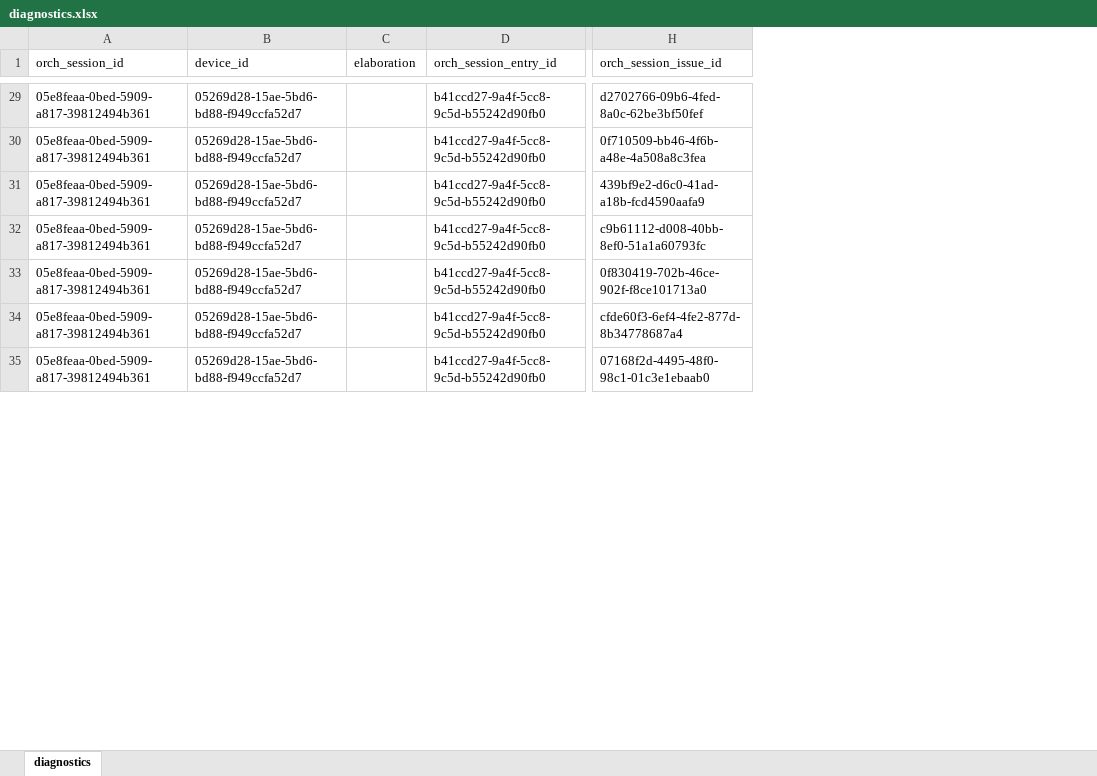
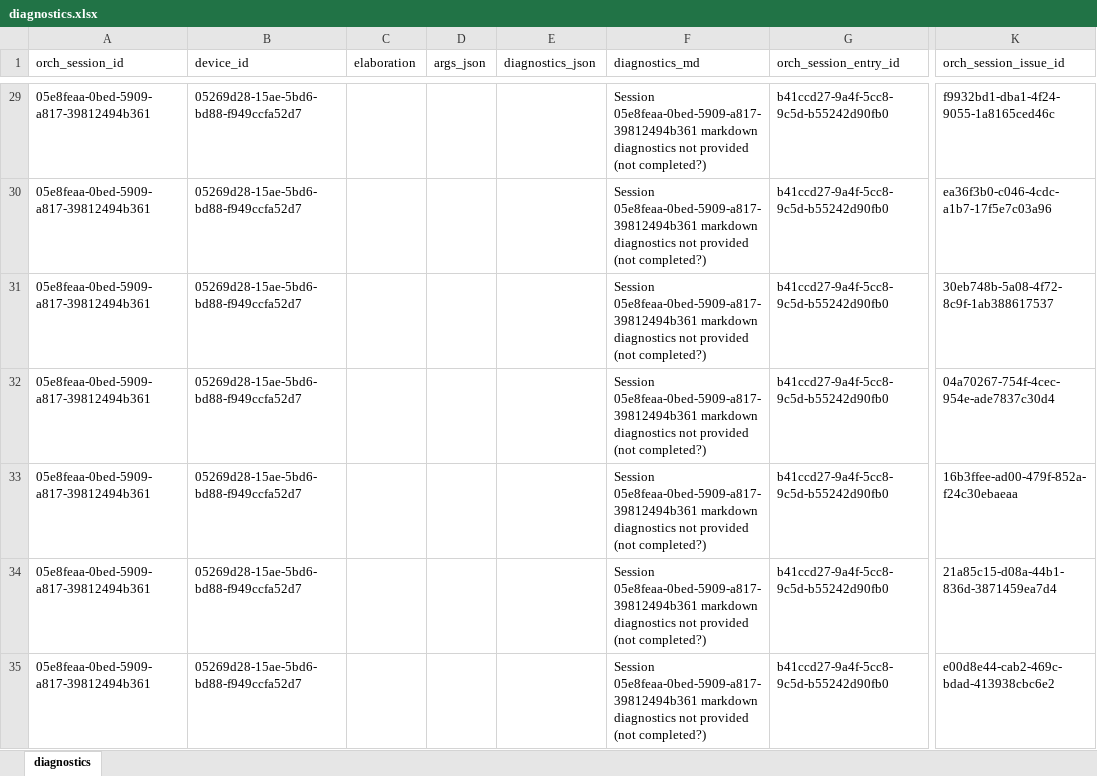
Before and after one commit to qe-collaborative-services/1115-hub, an Excel workbook: support/assurance/ahc-hrsn-elt/screening/results-test-e2e/diagnostics.xlsx, sheet diagnostics, drawn as a sheet; only a part is shown, gaps mark what is left out; values as stored, in another font and other column widths than the file's, no borders; addresses are those after the commit; the diff covers the shown part only; the diff names each change by its address in the sheet, - before the commit and + after, or states it on an @@ line.

Commit message:
feat: introduce diagnostics in SQLPage

```diff
--- a/support/assurance/ahc-hrsn-elt/screening/results-test-e2e/diagnostics.xlsx (sheet diagnostics)
+++ b/support/assurance/ahc-hrsn-elt/screening/results-test-e2e/diagnostics.xlsx (sheet diagnostics)
+column D (args_json), empty
+column E (diagnostics_json), empty
+column F (diagnostics_md), rows 29-35: all Session 05e8feaa-0bed-5909-a817-39812494b361 markdown diagnostics not provided (not completed?)
-K29 (orch_session_issue_id): d2702766-09b6-4fed-8a0c-62be3bf50fef
+K29 (orch_session_issue_id): f9932bd1-dba1-4f24-9055-1a8165ced46c
-K30 (orch_session_issue_id): 0f710509-bb46-4f6b-a48e-4a508a8c3fea
+K30 (orch_session_issue_id): ea36f3b0-c046-4cdc-a1b7-17f5e7c03a96
-K31 (orch_session_issue_id): 439bf9e2-d6c0-41ad-a18b-fcd4590aafa9
+K31 (orch_session_issue_id): 30eb748b-5a08-4f72-8c9f-1ab388617537
-K32 (orch_session_issue_id): c9b61112-d008-40bb-8ef0-51a1a60793fc
+K32 (orch_session_issue_id): 04a70267-754f-4cec-954e-ade7837c30d4
-K33 (orch_session_issue_id): 0f830419-702b-46ce-902f-f8ce101713a0
+K33 (orch_session_issue_id): 16b3ffee-ad00-479f-852a-f24c30ebaeaa
-K34 (orch_session_issue_id): cfde60f3-6ef4-4fe2-877d-8b34778687a4
+K34 (orch_session_issue_id): 21a85c15-d08a-44b1-836d-3871459ea7d4
-K35 (orch_session_issue_id): 07168f2d-4495-48f0-98c1-01c3e1ebaab0
+K35 (orch_session_issue_id): e00d8e44-cab2-469c-bdad-413938cbc6e2
```
Also changed, not shown: 53 edited cells elsewhere in this sheet, 8 other files.
